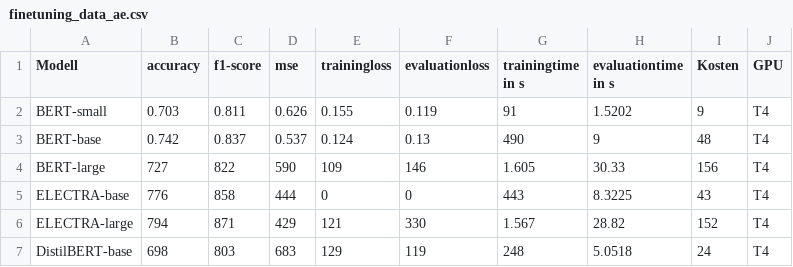
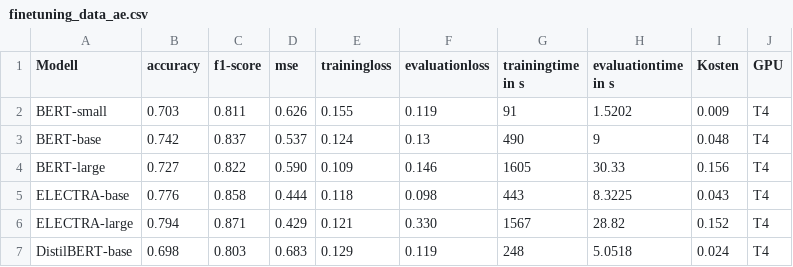
Before and after one commit to Johannes96/BERT_fineTune, a CSV file: data/finetuning_data_ae.csv, drawn as a sheet.

Commit message:
ae Daten v1

```diff
--- a/data/finetuning_data_ae.csv
+++ b/data/finetuning_data_ae.csv
@@ -1,7 +1,7 @@
 Modell;accuracy;f1-score;mse;trainingloss;evaluationloss;trainingtime in s;evaluationtime in s;Kosten;GPU
-BERT-small;0.703;0.811;0.626;0.155;0.119;91;1.5202;9;T4
-BERT-base;0.742;0.837;0.537;0.124;0.13;490;9;48;T4
-BERT-large;727;822;590;109;146;1.605;30.33;156;T4
-ELECTRA-base;776;858;444;0;0;443;8.3225;43;T4
-ELECTRA-large;794;871;429;121;330;1.567;28.82;152;T4
-DistilBERT-base;698;803;683;129;119;248;5.0518;24;T4
+BERT-small;0.703;0.811;0.626;0.155;0.119;91;1.5202;0.009;T4
+BERT-base;0.742;0.837;0.537;0.124;0.13;490;9;0.048;T4
+BERT-large;0.727;0.822;0.590;0.109;0.146;1605;30.33;0.156;T4
+ELECTRA-base;0.776;0.858;0.444;0.118;0.098;443;8.3225;0.043;T4
+ELECTRA-large;0.794;0.871;0.429;0.121;0.330;1567;28.82;0.152;T4
+DistilBERT-base;0.698;0.803;0.683;0.129;0.119;248;5.0518;0.024;T4
```
